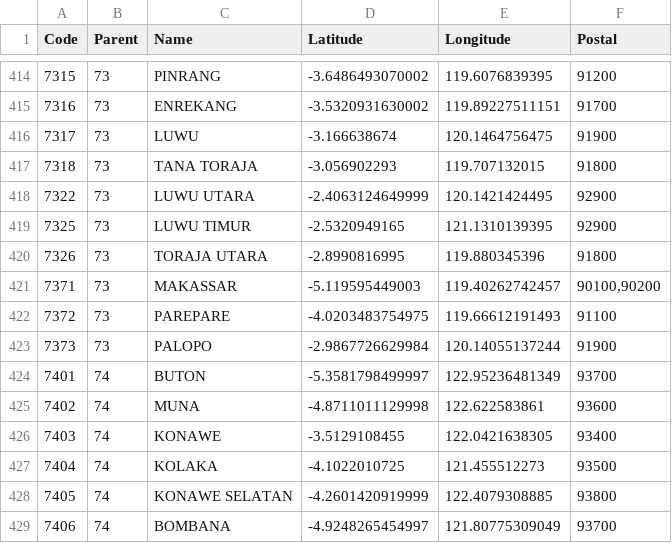
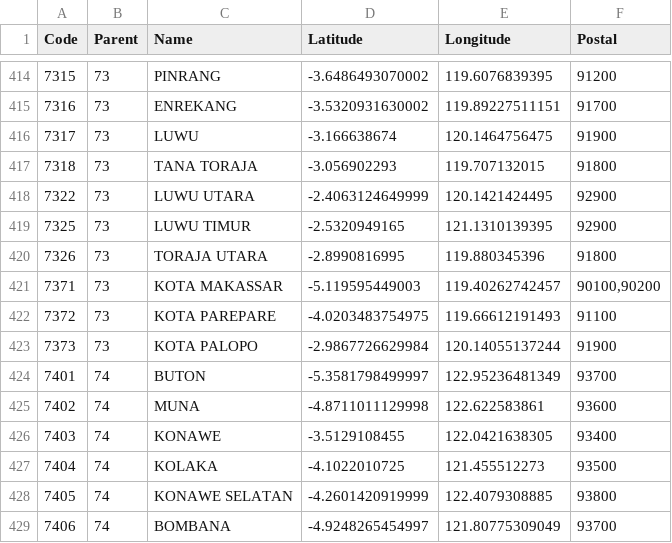
Before and after one commit to arofiqimaulana/Data-Wilayah-Indonesia, a CSV file: dataset/cities.csv, drawn as a sheet; only a part is shown, gaps mark what is left out.

Commit message:
Add kota at SULSEL

```diff
--- a/dataset/cities.csv
+++ b/dataset/cities.csv
@@ -420,5 +420,5 @@ Code,Parent,Name,Latitude,Longitude,Postal
 7326,73,"TORAJA UTARA",-2.8990816995,119.880345396,91800
-7371,73,MAKASSAR,-5.119595449003,119.40262742457,"90100,90200"
-7372,73,PAREPARE,-4.0203483754975,119.66612191493,91100
-7373,73,PALOPO,-2.9867726629984,120.14055137244,91900
+7371,73,"KOTA MAKASSAR",-5.119595449003,119.40262742457,"90100,90200"
+7372,73,"KOTA PAREPARE",-4.0203483754975,119.66612191493,91100
+7373,73,"KOTA PALOPO",-2.9867726629984,120.14055137244,91900
 7401,74,BUTON,-5.3581798499997,122.95236481349,93700
```
